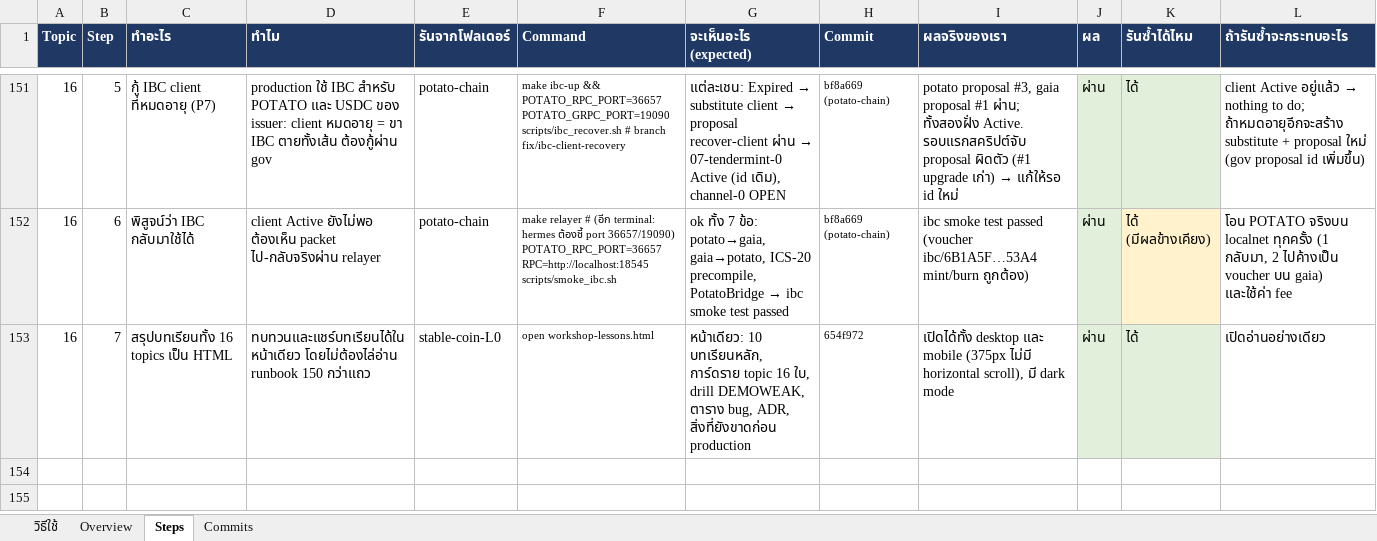
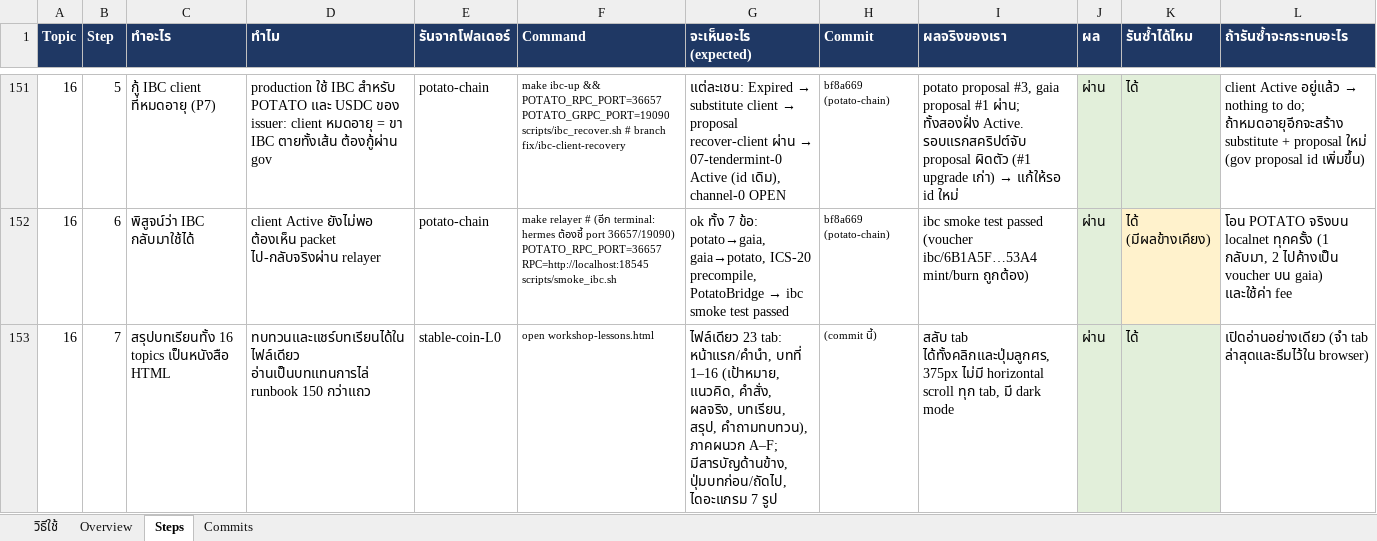
Before and after one commit to kungpotato/stable-coin-L0, an Excel workbook: workshop-layerzero.xlsx, sheet Steps, drawn as a sheet; only a part is shown, gaps mark what is left out; values as stored, in another font and other column widths than the file's, no borders; the diff names each change by its address in the sheet, - before the commit and + after, or states it on an @@ line.

```diff
--- a/workshop-layerzero.xlsx (sheet Steps)
+++ b/workshop-layerzero.xlsx (sheet Steps)
-C153 (ทำอะไร): สรุปบทเรียนทั้ง 16 topics เป็น HTML
+C153 (ทำอะไร): สรุปบทเรียนทั้ง 16 topics เป็นหนังสือ HTML
-D153 (ทำไม): ทบทวนและแชร์บทเรียนได้ในหน้าเดียว โดยไม่ต้องไล่อ่าน runbook 150…
+D153 (ทำไม): ทบทวนและแชร์บทเรียนได้ในไฟล์เดียว อ่านเป็นบทแทนการไล่ runbook 150…
-G153 (จะเห็นอะไร (expected)): หน้าเดียว: 10 บทเรียนหลัก, การ์ดราย topic 16 ใบ, drill DEMOWEAK, ตาราง bug, ADR, สิ่งที่ยังขาดก่อน production
+G153 (จะเห็นอะไร (expected)): ไฟล์เดียว 23 tab: หน้าแรก/คำนำ, บทที่ 1–16 (เป้าหมาย, แนวคิด, คำสั่ง, ผลจริง, บทเรียน, สรุป, คำถามทบทวน), ภาคผนวก A–F; มีสารบัญด้านข้าง, ปุ่มบทก่อน/ถัดไป, ไดอะแกรม 7 รูป
-H153 (Commit): 654f972
+H153 (Commit): (commit นี้)
-I153 (ผลจริงของเรา): เปิดได้ทั้ง desktop และ mobile (375px ไม่มี horizontal scroll), มี dark…
+I153 (ผลจริงของเรา): สลับ tab ได้ทั้งคลิกและปุ่มลูกศร, 375px ไม่มี horizontal scroll ทุก tab, มี dark…
-L153 (ถ้ารันซ้ำจะกระทบอะไร): เปิดอ่านอย่างเดียว
+L153 (ถ้ารันซ้ำจะกระทบอะไร): เปิดอ่านอย่างเดียว (จำ tab ล่าสุดและธีมไว้ใน browser)
```
Also changed, not shown: 2 other files.
